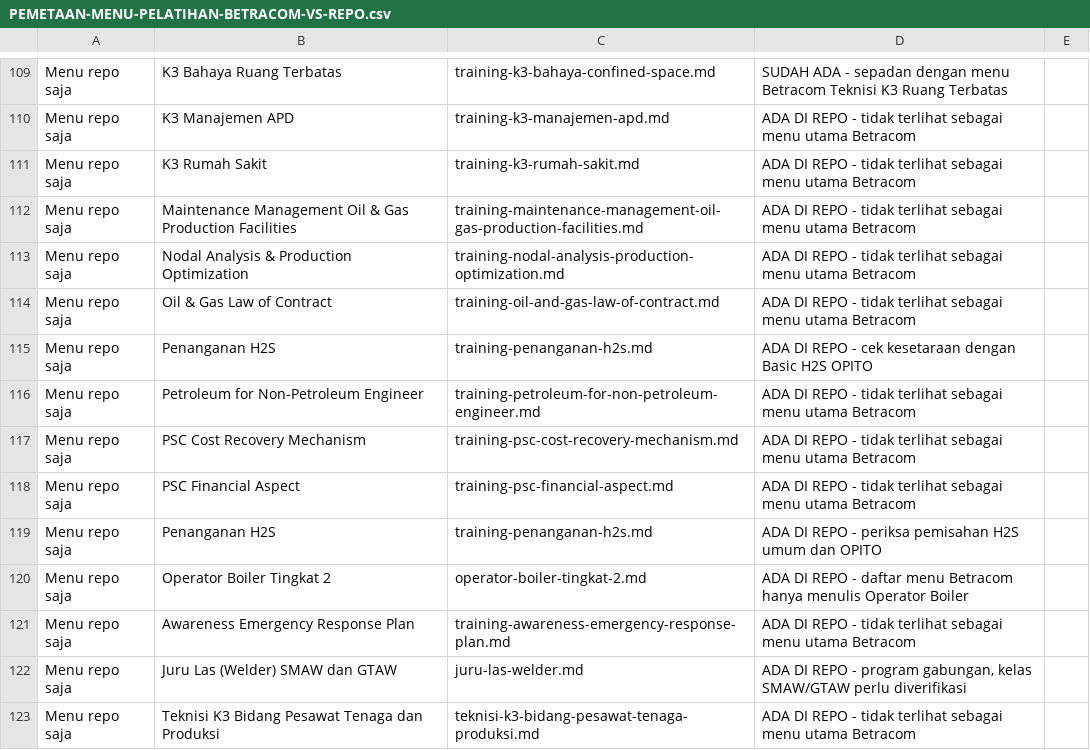
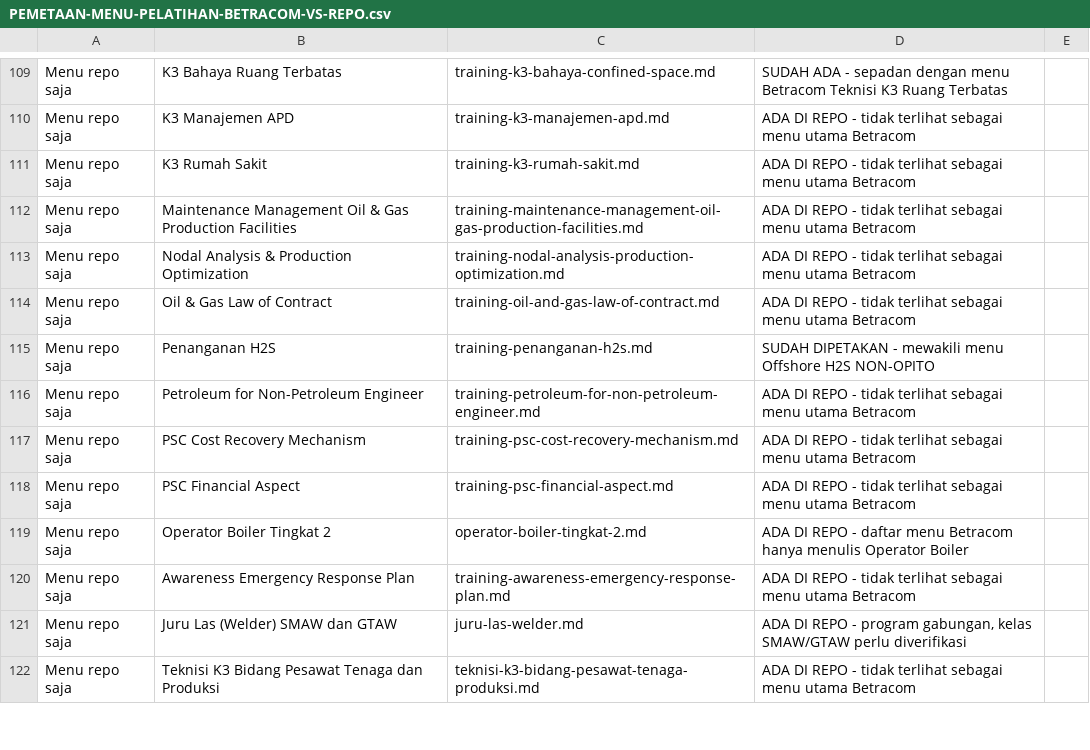
Before and after one commit to arisciwek/pusattraining, a CSV file: docs/PEMETAAN-MENU-PELATIHAN-BETRACOM-VS-REPO.csv, drawn as a sheet; only a part is shown, gaps mark what is left out; the diff covers the shown part only.

Commit message:
docs: resolve Rigger, Genset, and H2S menu mappings

```diff
--- a/docs/PEMETAAN-MENU-PELATIHAN-BETRACOM-VS-REPO.csv
+++ b/docs/PEMETAAN-MENU-PELATIHAN-BETRACOM-VS-REPO.csv
@@ -114,3 +114,3 @@ Menu repo saja;Nodal Analysis & Production Optimization;training-nodal-analysis-
 Menu repo saja;Oil & Gas Law of Contract;training-oil-and-gas-law-of-contract.md;ADA DI REPO - tidak terlihat sebagai menu utama Betracom
-Menu repo saja;Penanganan H2S;training-penanganan-h2s.md;ADA DI REPO - cek kesetaraan dengan Basic H2S OPITO
+Menu repo saja;Penanganan H2S;training-penanganan-h2s.md;SUDAH DIPETAKAN - mewakili menu Offshore H2S NON-OPITO
 Menu repo saja;Petroleum for Non-Petroleum Engineer;training-petroleum-for-non-petroleum-engineer.md;ADA DI REPO - tidak terlihat sebagai menu utama Betracom
@@ -118,3 +118,2 @@ Menu repo saja;PSC Cost Recovery Mechanism;training-psc-cost-recovery-mechanism.
 Menu repo saja;PSC Financial Aspect;training-psc-financial-aspect.md;ADA DI REPO - tidak terlihat sebagai menu utama Betracom
-Menu repo saja;Penanganan H2S;training-penanganan-h2s.md;ADA DI REPO - periksa pemisahan H2S umum dan OPITO
 Menu repo saja;Operator Boiler Tingkat 2;operator-boiler-tingkat-2.md;ADA DI REPO - daftar menu Betracom hanya menulis Operator Boiler
```
Also changed, not shown: 2 added rows and 4 edited cells elsewhere in this file.
